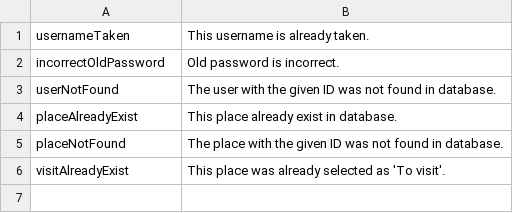
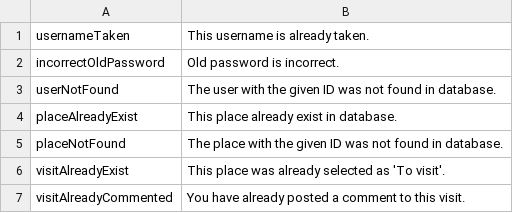
Before and after one commit to MTretowski/Traveller, a CSV file: src/main/resources/messages_en.csv, drawn as a sheet.

```diff
--- a/src/main/resources/messages_en.csv
+++ b/src/main/resources/messages_en.csv
@@ -6 +6,2 @@ placeNotFound;The place with the given ID was not found in database.
 visitAlreadyExist;This place was already selected as 'To visit'.
+visitAlreadyCommented;You have already posted a comment to this visit.
```
Also changed, not shown: src/main/resources/messages_pl.csv, 15 other files.
